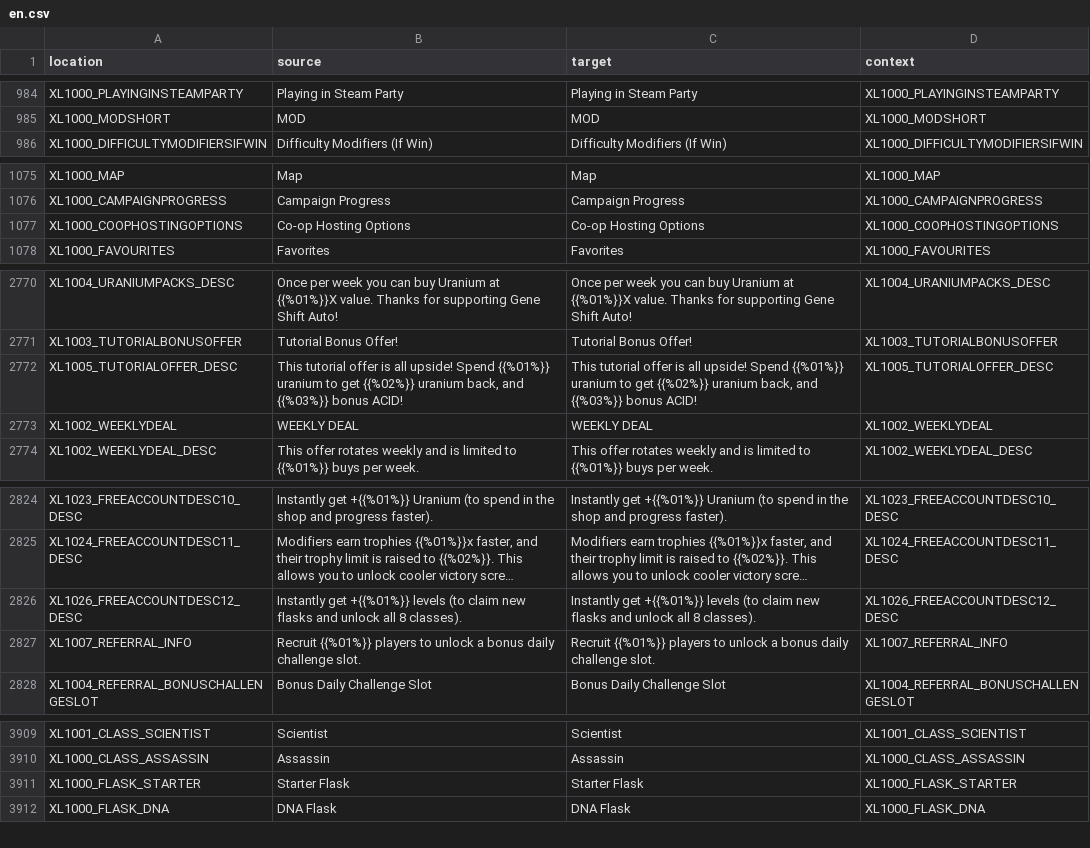
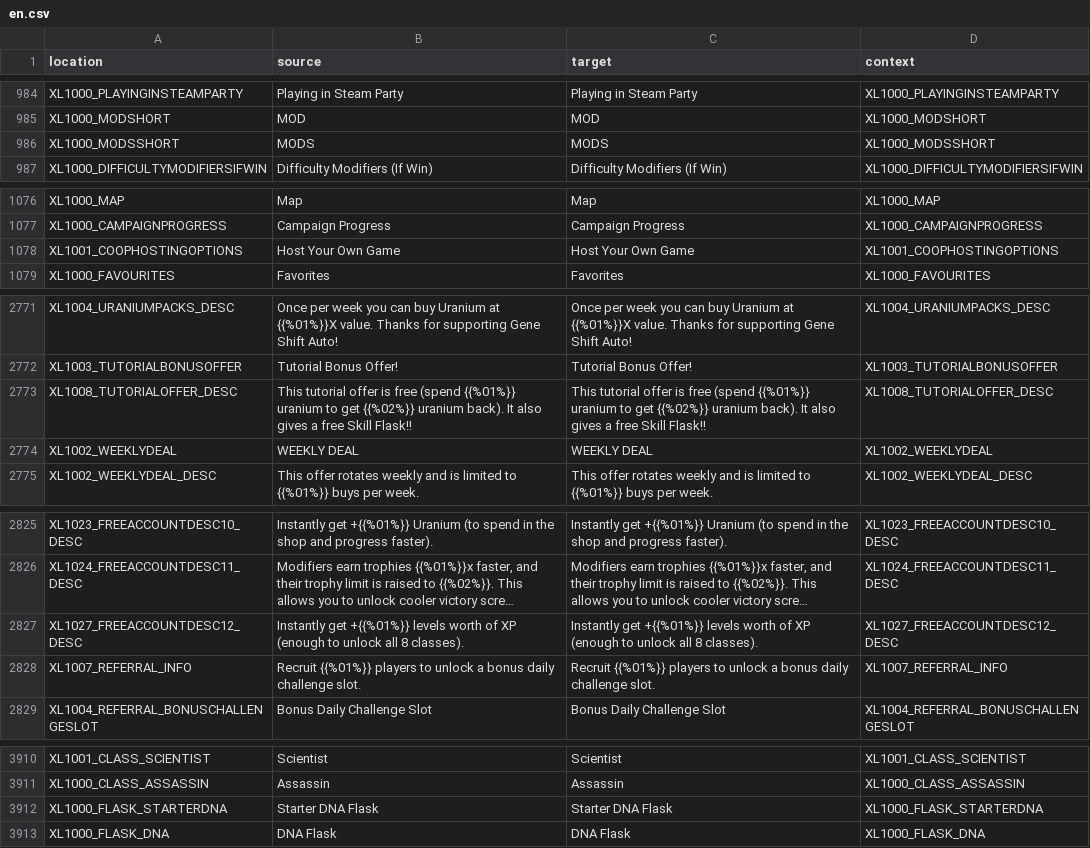
Before and after one commit to bencelot/GeneshiftTranslations, a CSV file: en.csv, drawn as a sheet; only a part is shown, gaps mark what is left out; long unchanged cells end in …; removed rows and columns are numbered as before the commit, all else as after; the diff covers the shown part only; the diff names each change by its address in the sheet, - before the commit and + after, or states it on an @@ line.

```diff
--- a/en.csv
+++ b/en.csv
+row 986: XL1000_MODSSHORT | MODS | MODS | XL1000_MODSSHORT
-row 1077: XL1000_COOPHOSTINGOPTIONS | Co-op Hosting Options | Co-op Hosting Options | XL1000_COOPHOSTINGOPTIONS
+row 1078: XL1001_COOPHOSTINGOPTIONS | Host Your Own Game | Host Your Own Game | XL1001_COOPHOSTINGOPTIONS
-A2773 (location): XL1005_TUTORIALOFFER_DESC
+A2773 (location): XL1008_TUTORIALOFFER_DESC
-B2773 (source): …offer is all upside! Spend {{%01%}} uranium to get {{%02%}} uranium back, and {{%03%}} bonus ACID!
+B2773 (source): …offer is free (spend {{%01%}} uranium to get {{%02%}} uranium back). It also gives a free Skill Flask!!
-C2773 (target): …offer is all upside! Spend {{%01%}} uranium to get {{%02%}} uranium back, and {{%03%}} bonus ACID!
+C2773 (target): …offer is free (spend {{%01%}} uranium to get {{%02%}} uranium back). It also gives a free Skill Flask!!
-D2773 (context): XL1005_TUTORIALOFFER_DESC
+D2773 (context): XL1008_TUTORIALOFFER_DESC
-A2827 (location): XL1026_FREEACCOUNTDESC12_DESC
+A2827 (location): XL1027_FREEACCOUNTDESC12_DESC
-B2827 (source): …+{{%01%}} levels (to claim new flasks and unlock all…
+B2827 (source): …+{{%01%}} levels worth of XP (enough to unlock all…
-C2827 (target): …+{{%01%}} levels (to claim new flasks and unlock all…
+C2827 (target): …+{{%01%}} levels worth of XP (enough to unlock all…
-D2827 (context): XL1026_FREEACCOUNTDESC12_DESC
+D2827 (context): XL1027_FREEACCOUNTDESC12_DESC
-A3912 (location): XL1000_FLASK_STARTER
+A3912 (location): XL1000_FLASK_STARTERDNA
-B3912 (source): Starter Flask
+B3912 (source): Starter DNA Flask
-C3912 (target): Starter Flask
+C3912 (target): Starter DNA Flask
-D3912 (context): XL1000_FLASK_STARTER
+D3912 (context): XL1000_FLASK_STARTERDNA
```
Also changed, not shown: 12 edited cells elsewhere in this file, es_AR.csv, fr.csv, 4 other files.
